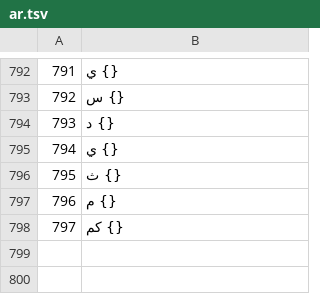
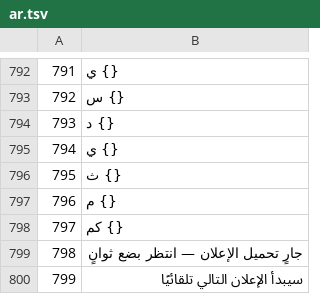
Before and after one commit to vladuniversal1611-arch/cosmicdrift, a TSV file: tools/i18n/ar.tsv, drawn as a sheet; only a part is shown, gaps mark what is left out; the diff names each change by its address in the sheet, - before the commit and + after, or states it on an @@ line.

```diff
--- a/tools/i18n/ar.tsv
+++ b/tools/i18n/ar.tsv
+row 799: 798 | جارٍ تحميل الإعلان — انتظر بضع ثوانٍ
+row 800: 799 | سيبدأ الإعلان التالي تلقائيًا
```
Also changed, not shown: tools/i18n/hi.tsv, tools/i18n/it.tsv, 17 other files.
